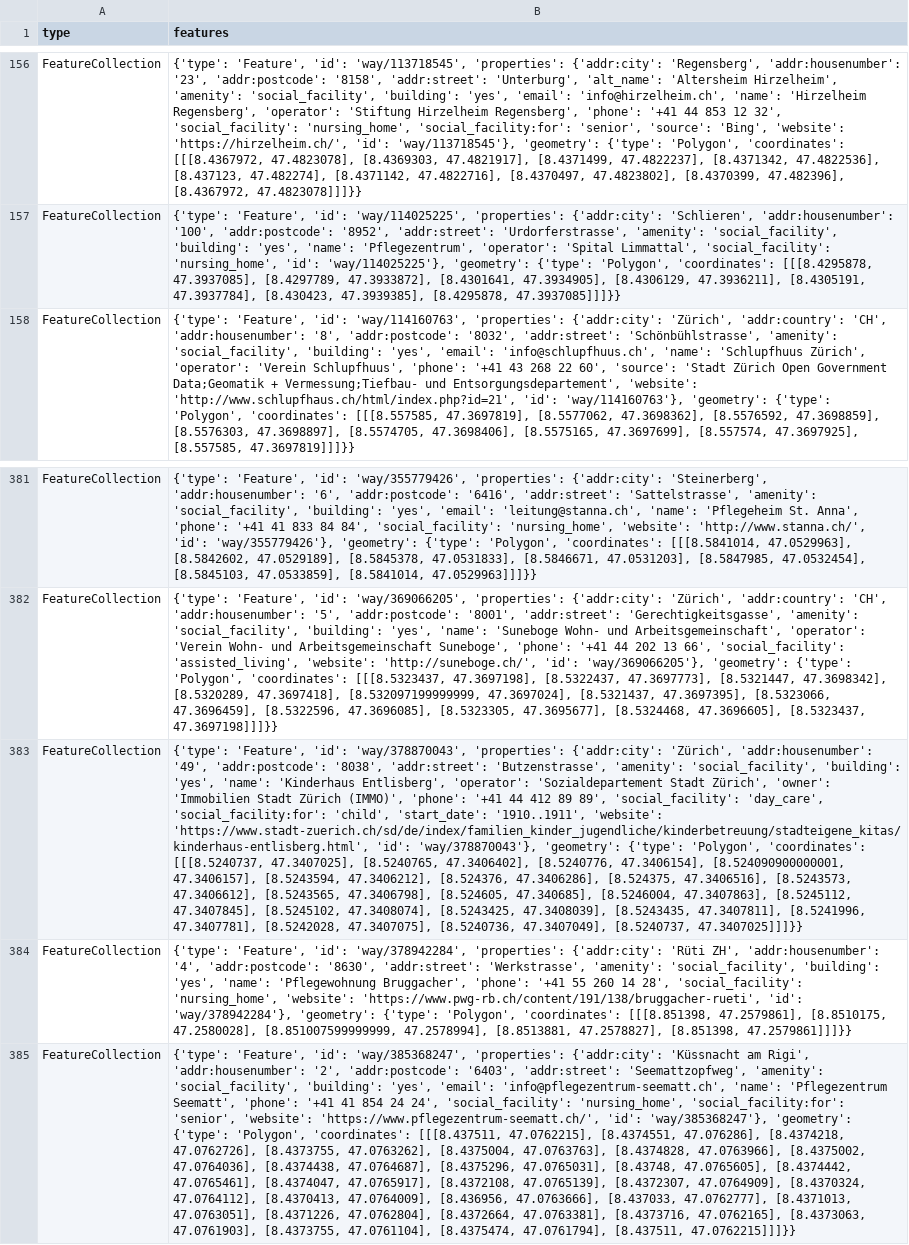
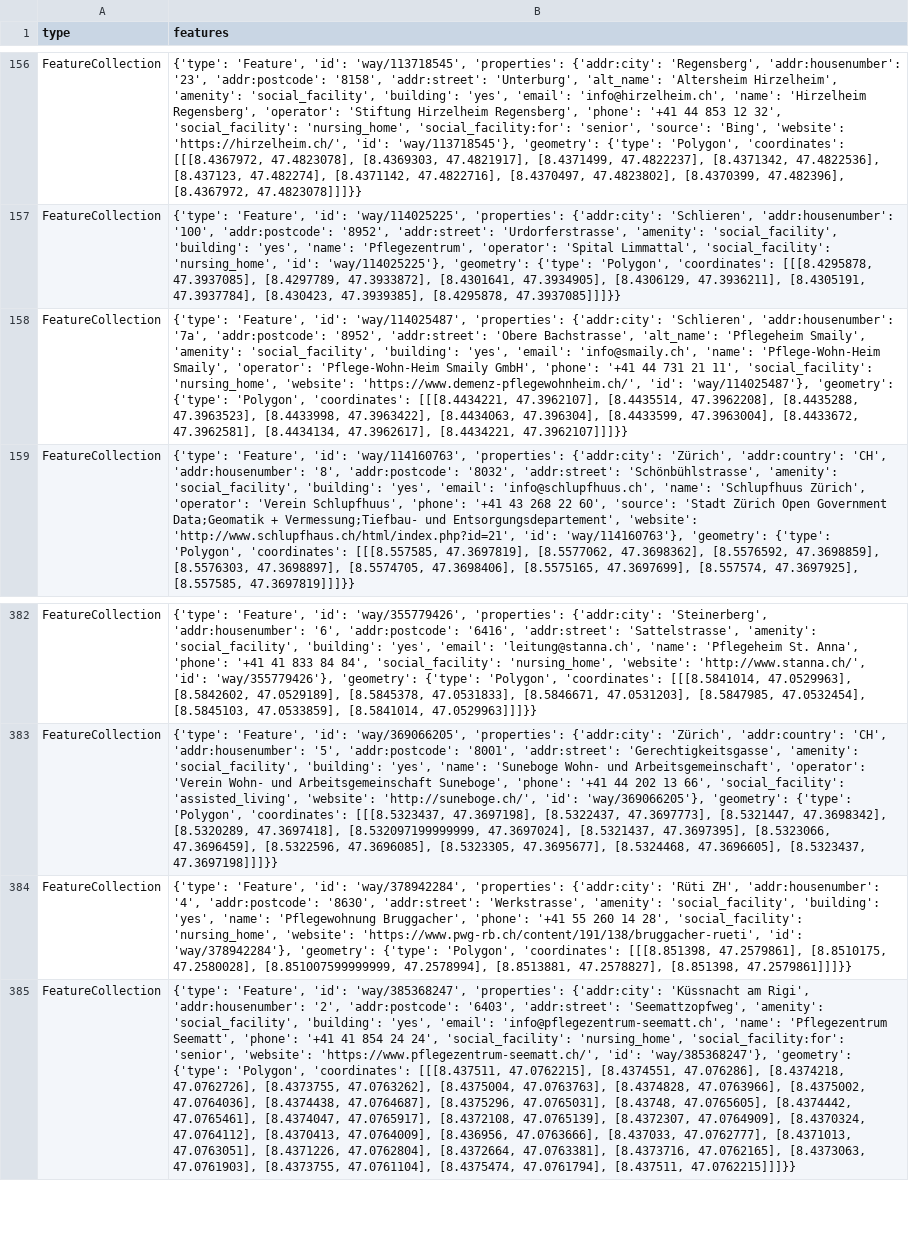
Before and after one commit to chnuessli/elz-data, a CSV file: data/csv/facilities/social_facilities/social_facilities_dispo_srz.csv, drawn as a sheet; only a part is shown, gaps mark what is left out; removed rows and columns are numbered as before the commit, all else as after; the diff names each change by its address in the sheet, - before the commit and + after, or states it on an @@ line.

```diff
--- a/data/csv/facilities/social_facilities/social_facilities_dispo_srz.csv
+++ b/data/csv/facilities/social_facilities/social_facilities_dispo_srz.csv
+row 158: FeatureCollection | {'type': 'Feature', 'id': 'way/114025487', 'properties': {'addr:city': 'Schlieren', 'addr:housenumber': '7a', 'addr:postcode': '8952', 'addr:street': 'Obere Bachstrasse', 'alt_name': 'Pflegeheim Smaily', 'amenity': 'social_facility', 'building': 'yes', 'email': 'info@smaily.ch', 'name': 'Pflege-Wohn-Heim Smaily', 'operator': 'Pflege-Wohn-Heim Smaily GmbH', 'phone': '+41 44 731 21 11', 'social_facility': 'nursing_home', 'website': 'https://www.demenz-pflegewohnheim.ch/', 'id': 'way/114025487'}, 'geometry': {'type': 'Polygon', 'coordinates': [[[8.4434221, 47.3962107], [8.4435514, 47.3962208], [8.4435288, 47.3963523], [8.4433998, 47.3963422], [8.4434063, 47.396304], [8.4433599, 47.3963004], [8.4433672, 47.3962581], [8.4434134, 47.3962617], [8.4434221, 47.3962107]]]}}
-row 383: FeatureCollection | {'type': 'Feature', 'id': 'way/378870043', 'properties': {'addr:city': 'Zürich', 'addr:housenumber': '49', 'addr:postcode': '8038', 'addr:street': 'Butzenstrasse', 'amenity': 'social_facility', 'building': 'yes', 'name': 'Kinderhaus Entlisberg', 'operator': 'Sozialdepartement Stadt Zürich', 'owner': 'Immobilien Stadt Zürich (IMMO)', 'phone': '+41 44 412 89 89', 'social_facility': 'day_care', 'social_facility:for': 'child', 'start_date': '1910..1911', 'website': 'https://www.stadt-zuerich.ch/sd/de/index/familien_kinder_jugendliche/kinderbetreuung/stadteigene_kitas/kinderhaus-entlisberg.html', 'id': 'way/378870043'}, 'geometry': {'type': 'Polygon', 'coordinates': [[[8.5240737, 47.3407025], [8.5240765, 47.3406402], [8.5240776, 47.3406154], [8.524090900000001, 47.3406157], [8.5243594, 47.3406212], [8.524376, 47.3406286], [8.524375, 47.3406516], [8.5243573, 47.3406612], [8.5243565, 47.3406798], [8.524605, 47.340685], [8.5246004, 47.3407863], [8.5245112, 47.3407845], [8.5245102, 47.3408074], [8.5243425, 47.3408039], [8.5243435, 47.3407811], [8.5241996, 47.3407781], [8.5242028, 47.3407075], [8.5240736, 47.3407049], [8.5240737, 47.3407025]]]}}
```
Also changed, not shown: data/csv/access/gates/gates_kt_zh.csv, data/csv/facilities/nursing_home/nursing_home_dispo_srz.csv, 14 other files.
